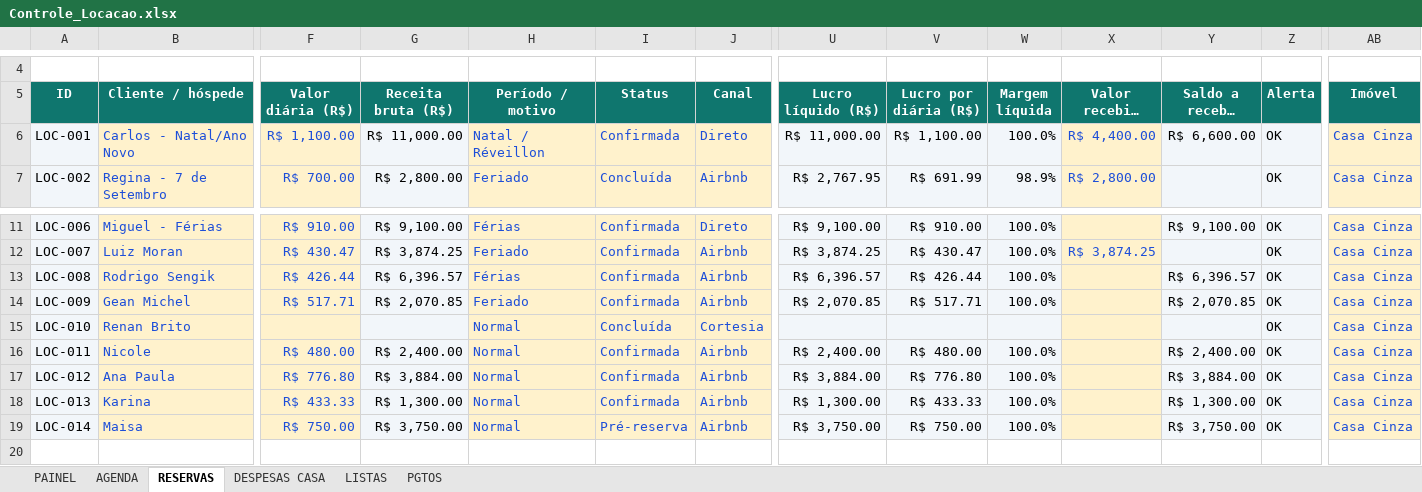
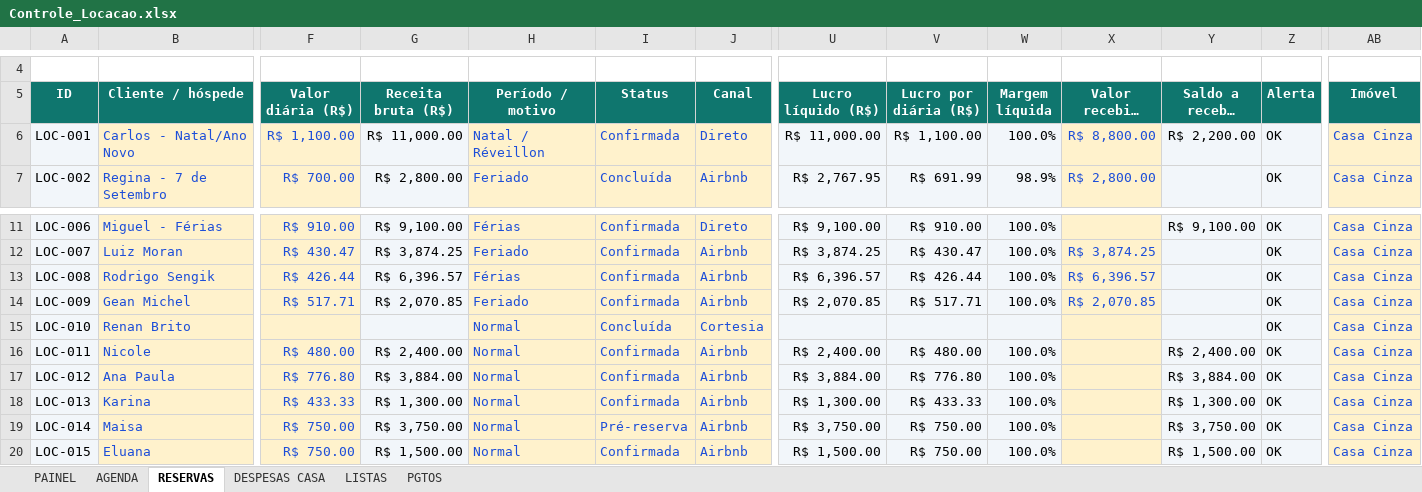
Before and after one commit to NevesPNG68/CONTROLE-LOCA-O, an Excel workbook: Controle_Locacao.xlsx, sheet RESERVAS, drawn as a sheet; only a part is shown, gaps mark what is left out; long unchanged cells end in …; values as stored, in another font and other column widths than the file's, no borders; charts and pictures and conditional formats not drawn; rows hold the shown columns only; the diff names each change by its address in the sheet, - before the commit and + after, or states it on an @@ line.

Commit message:
Add files via upload

```diff
--- a/Controle_Locacao.xlsx (sheet RESERVAS)
+++ b/Controle_Locacao.xlsx (sheet RESERVAS)
-X6 (Valor recebido (R$)): R$ 4,400.00
+X6 (Valor recebido (R$)): R$ 8,800.00
-Y6 (Saldo a receber (R$)): R$ 6,600.00
+Y6 (Saldo a receber (R$)): R$ 2,200.00
-X13 (Valor recebido (R$)): (empty)
+X13 (Valor recebido (R$)): R$ 6,396.57
-Y13 (Saldo a receber (R$)): R$ 6,396.57
+Y13 (Saldo a receber (R$)): (empty)
-X14 (Valor recebido (R$)): (empty)
+X14 (Valor recebido (R$)): R$ 2,070.85
-Y14 (Saldo a receber (R$)): R$ 2,070.85
+Y14 (Saldo a receber (R$)): (empty)
+row 20: LOC-015 | Eluana | R$ 750.00 | R$ 1,500.00 | Normal | Confirmada | Airbnb | R$ 1,500.00 | R$ 750.00 | 100.0% |  | R$ 1,500.00 | OK | Casa Cinza
```
Also changed, not shown: sheet PAINEL, sheet PGTOS, charts or pictures.
